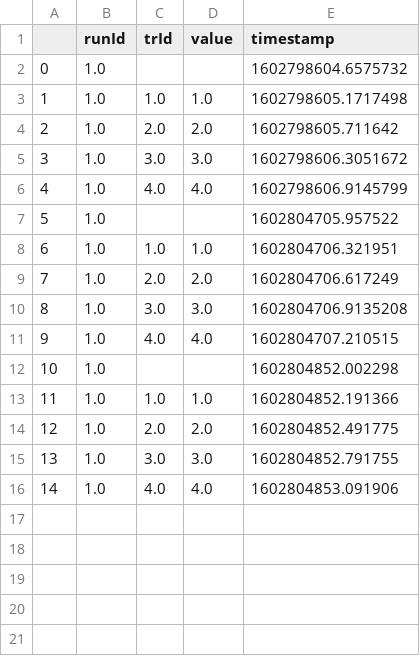
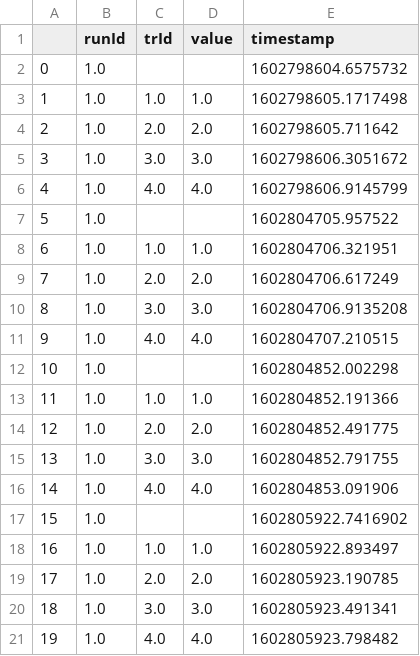
Before and after one commit to KailongPeng/rtcloud_kp, a CSV file: subjects/pilot_sub001/ses2_feedbackParameter/run_01.csv, drawn as a sheet.

```diff
--- a/subjects/pilot_sub001/ses2_feedbackParameter/run_01.csv
+++ b/subjects/pilot_sub001/ses2_feedbackParameter/run_01.csv
@@ -16 +16,6 @@
 14,1.0,4.0,4.0,1602804853.091906
+15,1.0,,,1602805922.7416902
+16,1.0,1.0,1.0,1602805922.893497
+17,1.0,2.0,2.0,1602805923.190785
+18,1.0,3.0,3.0,1602805923.491341
+19,1.0,4.0,4.0,1602805923.798482
```
Also changed, not shown: 1 other file.
